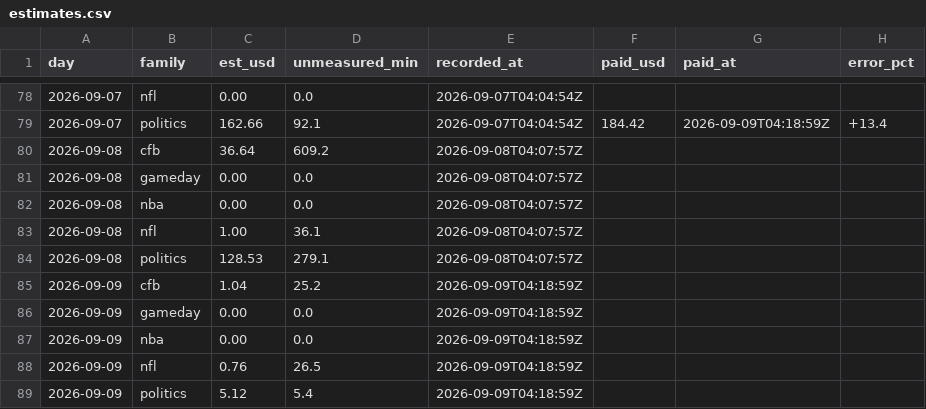
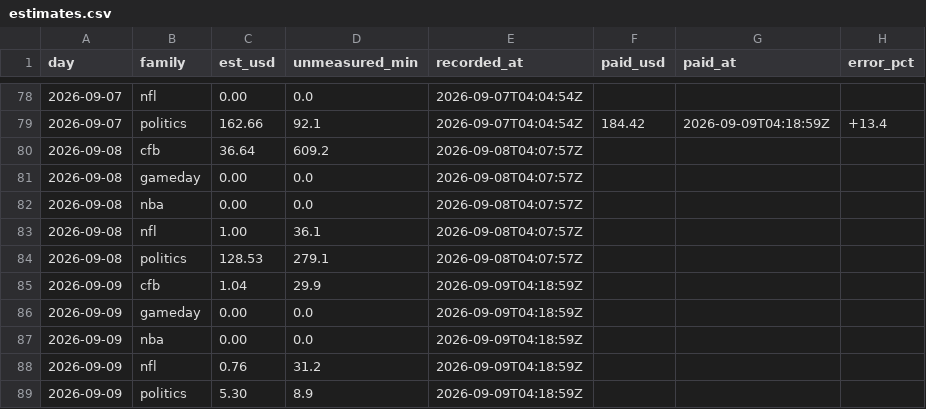
Before and after one commit to wfco223/Liquidity-rewards, a CSV file: data/estimates.csv, drawn as a sheet; only a part is shown, gaps mark what is left out.

Commit message:
estimates: 3 rows [skip ci]

```diff
--- a/data/estimates.csv
+++ b/data/estimates.csv
@@ -84,6 +84,6 @@ day,family,est_usd,unmeasured_min,recorded_at,paid_usd,paid_at,error_pct
 2026-09-08,politics,128.53,279.1,2026-09-08T04:07:57Z,,,
-2026-09-09,cfb,1.04,25.2,2026-09-09T04:18:59Z,,,
+2026-09-09,cfb,1.04,29.9,2026-09-09T04:18:59Z,,,
 2026-09-09,gameday,0.00,0.0,2026-09-09T04:18:59Z,,,
 2026-09-09,nba,0.00,0.0,2026-09-09T04:18:59Z,,,
-2026-09-09,nfl,0.76,26.5,2026-09-09T04:18:59Z,,,
-2026-09-09,politics,5.12,5.4,2026-09-09T04:18:59Z,,,
+2026-09-09,nfl,0.76,31.2,2026-09-09T04:18:59Z,,,
+2026-09-09,politics,5.30,8.9,2026-09-09T04:18:59Z,,,
```
